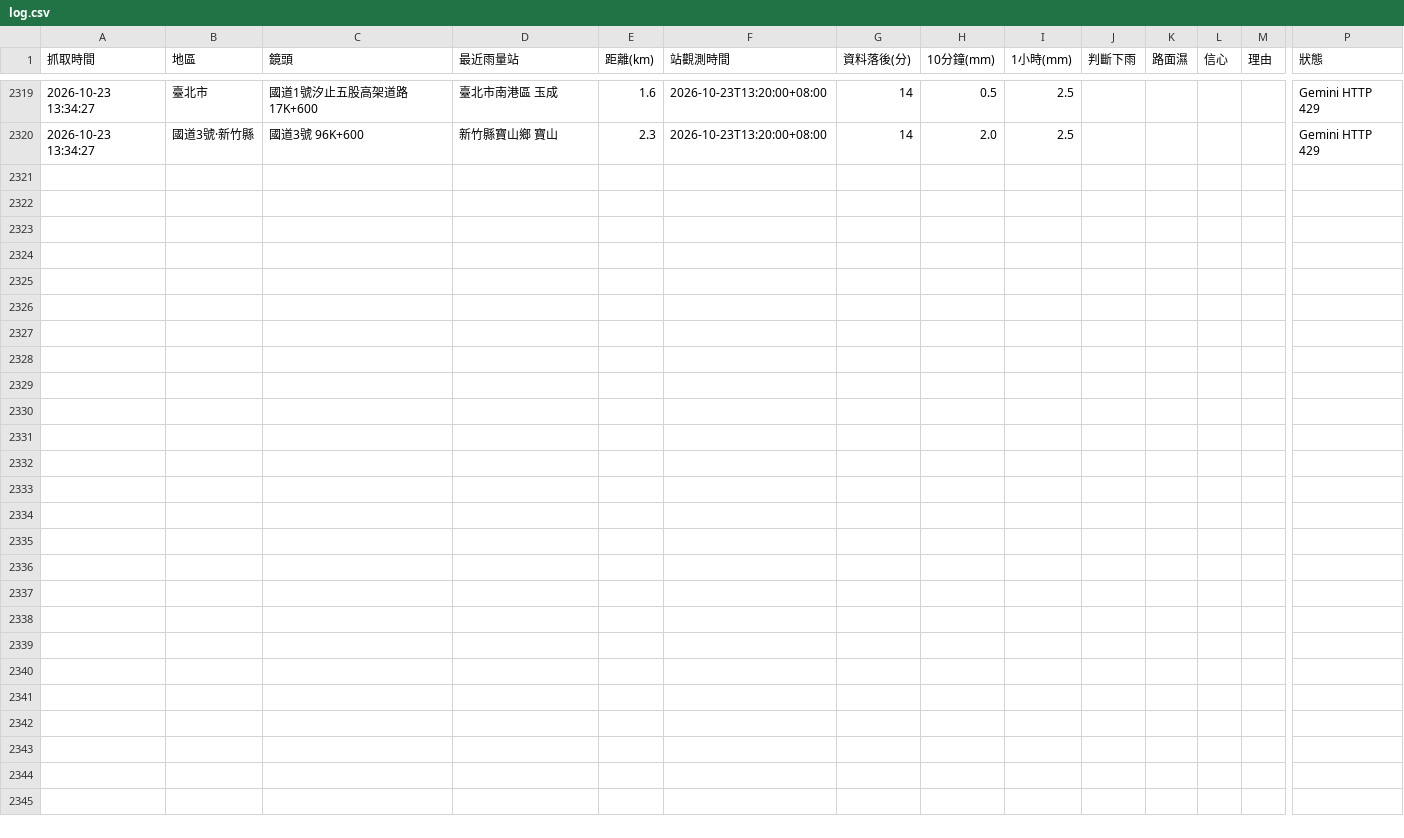
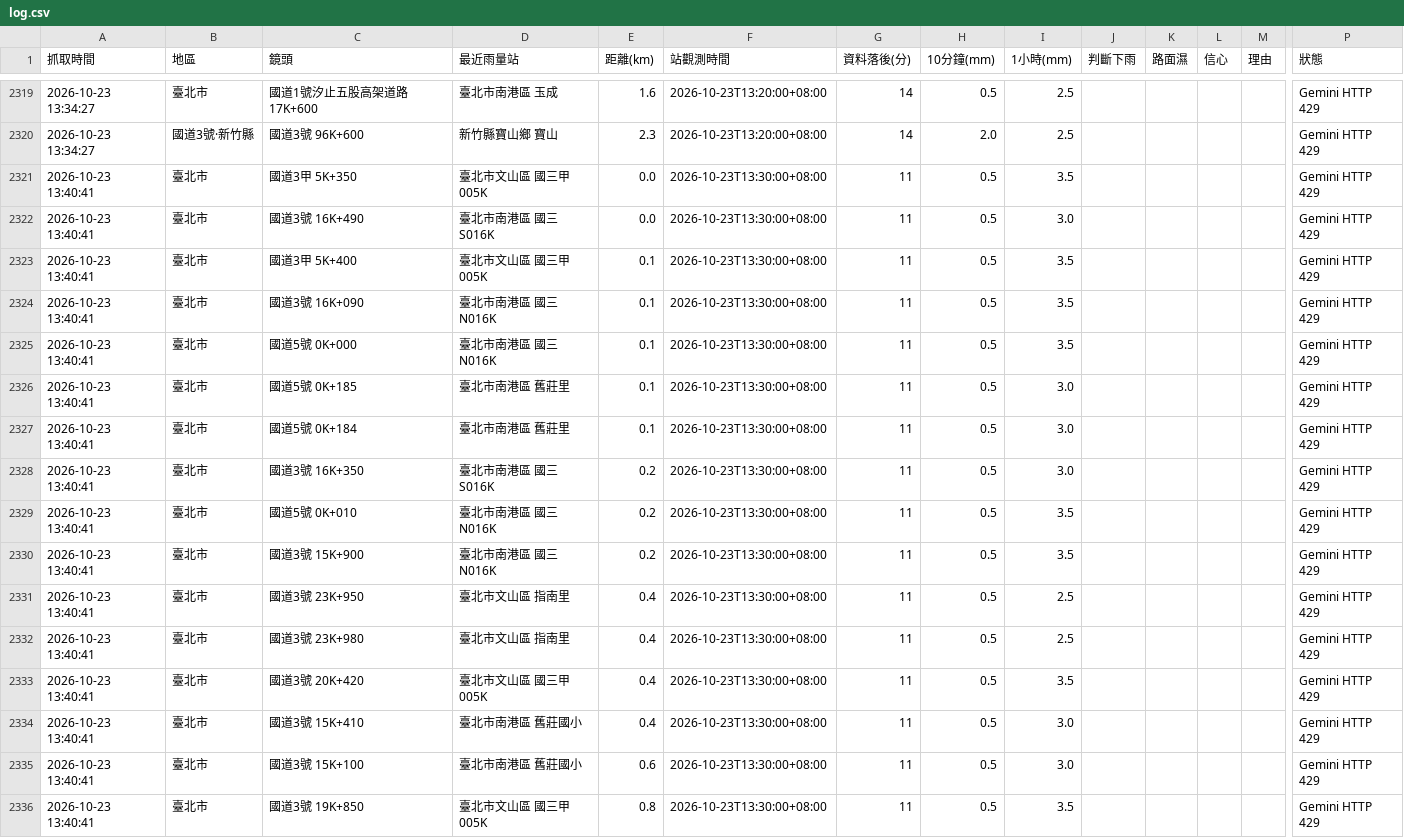
Before and after one commit to bigtime0426/rain-monitor, a CSV file: log.csv, drawn as a sheet; only a part is shown, gaps mark what is left out; rows hold the shown columns only; the diff names each change by its address in the sheet, - before the commit and + after, or states it on an @@ line.

```diff
--- a/log.csv
+++ b/log.csv
+row 2321: 2026-10-23 13:40:41 | 臺北市 | 國道3甲 5K+350 | 臺北市文山區 國三甲005K | 0.0 | 2026-10-23T13:30:00+08:00 | 11 | 0.5 | 3.5 |  |  |  |  | Gemini HTTP 429
+row 2322: 2026-10-23 13:40:41 | 臺北市 | 國道3號 16K+490 | 臺北市南港區 國三S016K | 0.0 | 2026-10-23T13:30:00+08:00 | 11 | 0.5 | 3.0 |  |  |  |  | Gemini HTTP 429
+row 2323: 2026-10-23 13:40:41 | 臺北市 | 國道3甲 5K+400 | 臺北市文山區 國三甲005K | 0.1 | 2026-10-23T13:30:00+08:00 | 11 | 0.5 | 3.5 |  |  |  |  | Gemini HTTP 429
+row 2324: 2026-10-23 13:40:41 | 臺北市 | 國道3號 16K+090 | 臺北市南港區 國三N016K | 0.1 | 2026-10-23T13:30:00+08:00 | 11 | 0.5 | 3.5 |  |  |  |  | Gemini HTTP 429
+row 2325: 2026-10-23 13:40:41 | 臺北市 | 國道5號 0K+000 | 臺北市南港區 國三N016K | 0.1 | 2026-10-23T13:30:00+08:00 | 11 | 0.5 | 3.5 |  |  |  |  | Gemini HTTP 429
+row 2326: 2026-10-23 13:40:41 | 臺北市 | 國道5號 0K+185 | 臺北市南港區 舊莊里 | 0.1 | 2026-10-23T13:30:00+08:00 | 11 | 0.5 | 3.0 |  |  |  |  | Gemini HTTP 429
+row 2327: 2026-10-23 13:40:41 | 臺北市 | 國道5號 0K+184 | 臺北市南港區 舊莊里 | 0.1 | 2026-10-23T13:30:00+08:00 | 11 | 0.5 | 3.0 |  |  |  |  | Gemini HTTP 429
+row 2328: 2026-10-23 13:40:41 | 臺北市 | 國道3號 16K+350 | 臺北市南港區 國三S016K | 0.2 | 2026-10-23T13:30:00+08:00 | 11 | 0.5 | 3.0 |  |  |  |  | Gemini HTTP 429
+row 2329: 2026-10-23 13:40:41 | 臺北市 | 國道5號 0K+010 | 臺北市南港區 國三N016K | 0.2 | 2026-10-23T13:30:00+08:00 | 11 | 0.5 | 3.5 |  |  |  |  | Gemini HTTP 429
+row 2330: 2026-10-23 13:40:41 | 臺北市 | 國道3號 15K+900 | 臺北市南港區 國三N016K | 0.2 | 2026-10-23T13:30:00+08:00 | 11 | 0.5 | 3.5 |  |  |  |  | Gemini HTTP 429
+row 2331: 2026-10-23 13:40:41 | 臺北市 | 國道3號 23K+950 | 臺北市文山區 指南里 | 0.4 | 2026-10-23T13:30:00+08:00 | 11 | 0.5 | 2.5 |  |  |  |  | Gemini HTTP 429
+row 2332: 2026-10-23 13:40:41 | 臺北市 | 國道3號 23K+980 | 臺北市文山區 指南里 | 0.4 | 2026-10-23T13:30:00+08:00 | 11 | 0.5 | 2.5 |  |  |  |  | Gemini HTTP 429
+row 2333: 2026-10-23 13:40:41 | 臺北市 | 國道3號 20K+420 | 臺北市文山區 國三甲005K | 0.4 | 2026-10-23T13:30:00+08:00 | 11 | 0.5 | 3.5 |  |  |  |  | Gemini HTTP 429
+row 2334: 2026-10-23 13:40:41 | 臺北市 | 國道3號 15K+410 | 臺北市南港區 舊莊國小 | 0.4 | 2026-10-23T13:30:00+08:00 | 11 | 0.5 | 3.0 |  |  |  |  | Gemini HTTP 429
+row 2335: 2026-10-23 13:40:41 | 臺北市 | 國道3號 15K+100 | 臺北市南港區 舊莊國小 | 0.6 | 2026-10-23T13:30:00+08:00 | 11 | 0.5 | 3.0 |  |  |  |  | Gemini HTTP 429
+row 2336: 2026-10-23 13:40:41 | 臺北市 | 國道3號 19K+850 | 臺北市文山區 國三甲005K | 0.8 | 2026-10-23T13:30:00+08:00 | 11 | 0.5 | 3.5 |  |  |  |  | Gemini HTTP 429
```
Also changed, not shown: 3 other files.
